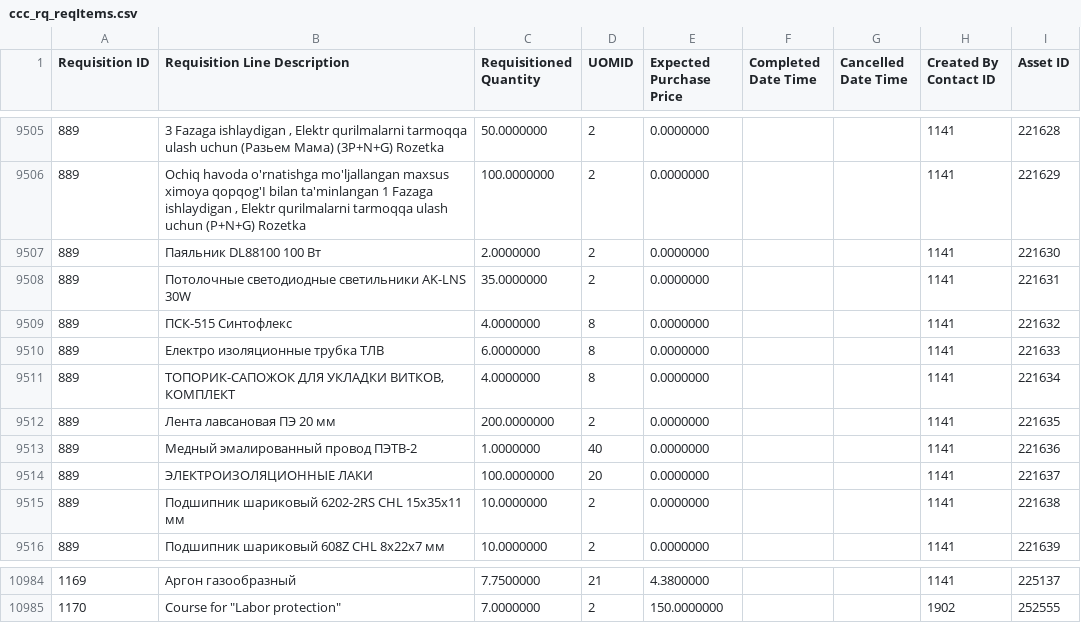
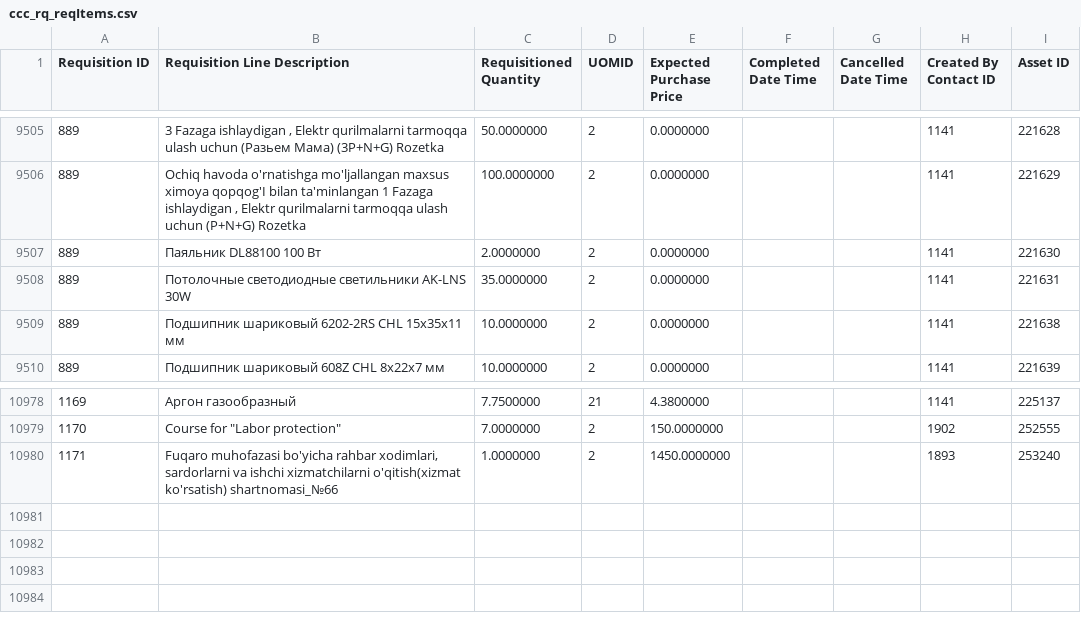
Before and after one commit to isTeamoor/mData, a CSV file: app/database/csv/ccc_rq_reqItems.csv, drawn as a sheet; only a part is shown, gaps mark what is left out; removed rows and columns are numbered as before the commit, all else as after; the diff names each change by its address in the sheet, - before the commit and + after, or states it on an @@ line.

```diff
--- a/app/database/csv/ccc_rq_reqItems.csv
+++ b/app/database/csv/ccc_rq_reqItems.csv
-row 9509: 889 | ПСК-515 Синтофлекс | 4.0000000 | 8 | 0.0000000 |  |  | 1141 | 221632
-row 9510: 889 | Електро изоляционные трубка ТЛВ | 6.0000000 | 8 | 0.0000000 |  |  | 1141 | 221633
-row 9511: 889 | ТОПОРИК-САПОЖОК ДЛЯ УКЛАДКИ ВИТКОВ, КОМПЛЕКТ | 4.0000000 | 8 | 0.0000000 |  |  | 1141 | 221634
-row 9512: 889 | Лента лавсановая ПЭ 20 мм | 200.0000000 | 2 | 0.0000000 |  |  | 1141 | 221635
-row 9513: 889 | Медный эмалированный провод ПЭТВ-2 | 1.0000000 | 40 | 0.0000000 |  |  | 1141 | 221636
-row 9514: 889 | ЭЛЕКТРОИЗОЛЯЦИОННЫЕ ЛАКИ | 100.0000000 | 20 | 0.0000000 |  |  | 1141 | 221637
+row 10980: 1171 | Fuqaro muhofazasi bo'yicha rahbar xodimlari, sardorlarni va ishchi xizmatchilarni o'qitish(xizmat ko'rsatish) shartnomasi_№66 | 1.0000000 | 2 | 1450.0000000 |  |  | 1893 | 253240
```
Also changed, not shown: app/database/csv/ccc_sp_customFields.csv, app/database/csv/ccc_sp_reservations.csv, 14 other files.
